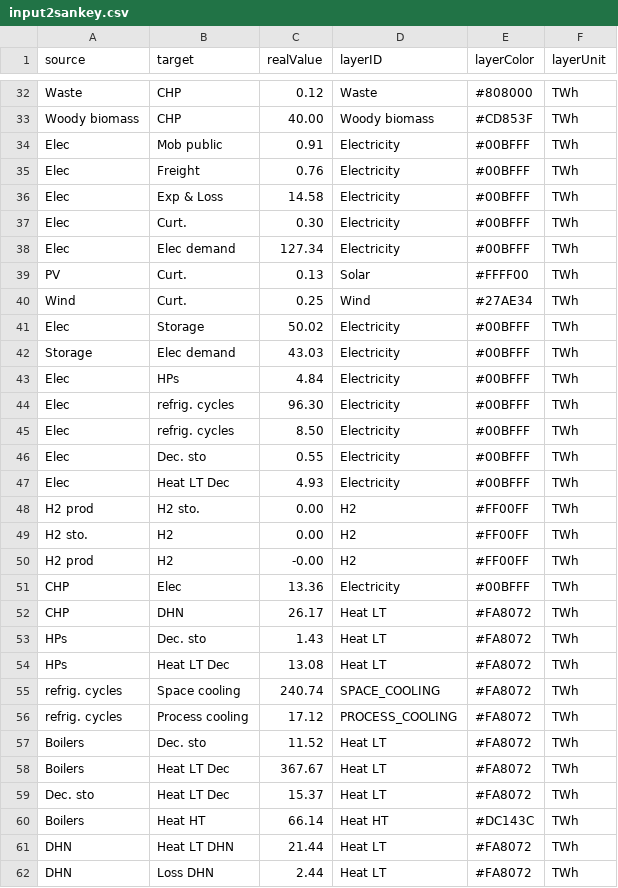
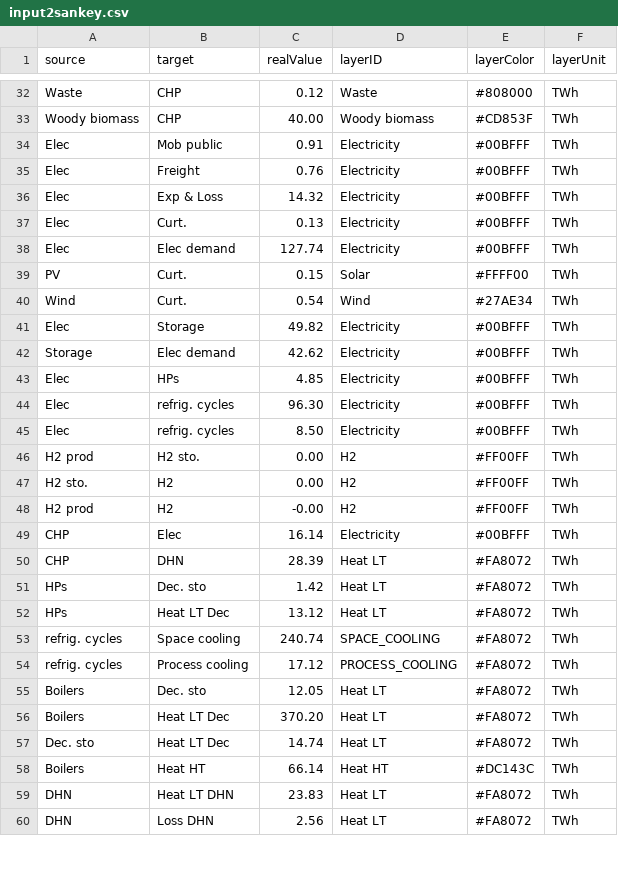
Before and after one commit to energyscope/EnergyScope_coupling_GEMMES, a CSV file: case_studies/TK 2019/output/sankey/input2sankey.csv, drawn as a sheet; only a part is shown, gaps mark what is left out; the diff covers the shown part only.

Commit message:
Adjust layers_in_out TK 2019

```diff
--- a/case_studies/TK 2019/output/sankey/input2sankey.csv
+++ b/case_studies/TK 2019/output/sankey/input2sankey.csv
@@ -35,14 +35,12 @@ Elec,Mob public,0.91,Electricity,#00BFFF,TWh
 Elec,Freight,0.76,Electricity,#00BFFF,TWh
-Elec,Exp & Loss,14.58,Electricity,#00BFFF,TWh
-Elec,Curt.,0.30,Electricity,#00BFFF,TWh
-Elec,Elec demand,127.34,Electricity,#00BFFF,TWh
-PV,Curt.,0.13,Solar,#FFFF00,TWh
-Wind,Curt.,0.25,Wind,#27AE34,TWh
-Elec,Storage,50.02,Electricity,#00BFFF,TWh
-Storage,Elec demand,43.03,Electricity,#00BFFF,TWh
-Elec,HPs,4.84,Electricity,#00BFFF,TWh
+Elec,Exp & Loss,14.32,Electricity,#00BFFF,TWh
+Elec,Curt.,0.13,Electricity,#00BFFF,TWh
+Elec,Elec demand,127.74,Electricity,#00BFFF,TWh
+PV,Curt.,0.15,Solar,#FFFF00,TWh
+Wind,Curt.,0.54,Wind,#27AE34,TWh
+Elec,Storage,49.82,Electricity,#00BFFF,TWh
+Storage,Elec demand,42.62,Electricity,#00BFFF,TWh
+Elec,HPs,4.85,Electricity,#00BFFF,TWh
 Elec,refrig. cycles,96.30,Electricity,#00BFFF,TWh
 Elec,refrig. cycles,8.50,Electricity,#00BFFF,TWh
-Elec,Dec. sto,0.55,Electricity,#00BFFF,TWh
-Elec,Heat LT Dec,4.93,Electricity,#00BFFF,TWh
 H2 prod,H2 sto.,0.00,H2,#FF00FF,TWh
@@ -50,13 +48,13 @@ H2 sto.,H2,0.00,H2,#FF00FF,TWh
 H2 prod,H2,-0.00,H2,#FF00FF,TWh
-CHP,Elec,13.36,Electricity,#00BFFF,TWh
-CHP,DHN,26.17,Heat LT,#FA8072,TWh
-HPs,Dec. sto,1.43,Heat LT,#FA8072,TWh
-HPs,Heat LT Dec,13.08,Heat LT,#FA8072,TWh
+CHP,Elec,16.14,Electricity,#00BFFF,TWh
+CHP,DHN,28.39,Heat LT,#FA8072,TWh
+HPs,Dec. sto,1.42,Heat LT,#FA8072,TWh
+HPs,Heat LT Dec,13.12,Heat LT,#FA8072,TWh
 refrig. cycles,Space cooling,240.74,SPACE_COOLING,#FA8072,TWh
 refrig. cycles,Process cooling,17.12,PROCESS_COOLING,#FA8072,TWh
-Boilers,Dec. sto,11.52,Heat LT,#FA8072,TWh
-Boilers,Heat LT Dec,367.67,Heat LT,#FA8072,TWh
-Dec. sto,Heat LT Dec,15.37,Heat LT,#FA8072,TWh
+Boilers,Dec. sto,12.05,Heat LT,#FA8072,TWh
+Boilers,Heat LT Dec,370.20,Heat LT,#FA8072,TWh
+Dec. sto,Heat LT Dec,14.74,Heat LT,#FA8072,TWh
 Boilers,Heat HT,66.14,Heat HT,#DC143C,TWh
-DHN,Heat LT DHN,21.44,Heat LT,#FA8072,TWh
-DHN,Loss DHN,2.44,Heat LT,#FA8072,TWh
+DHN,Heat LT DHN,23.83,Heat LT,#FA8072,TWh
+DHN,Loss DHN,2.56,Heat LT,#FA8072,TWh
```
Also changed, not shown: 13 edited cells elsewhere in this file, Data/TK 2019/Layers_in_out.csv, 39 other files.
